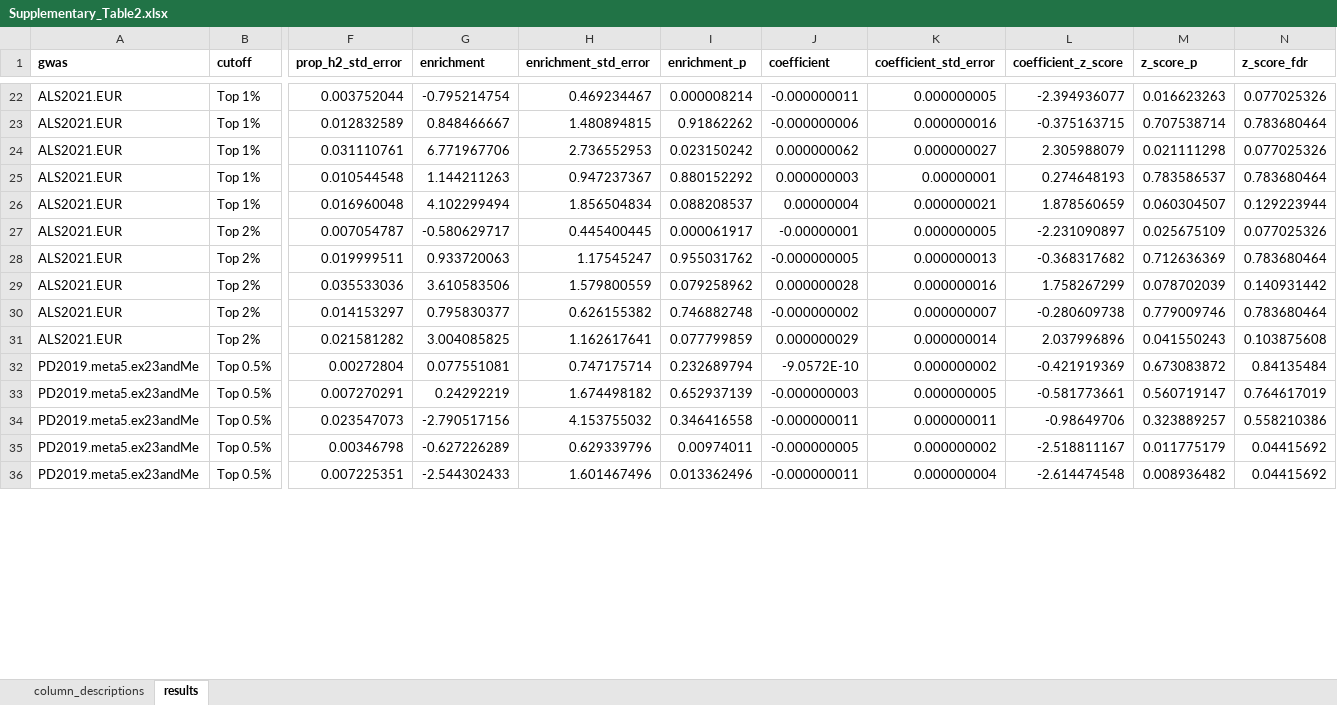
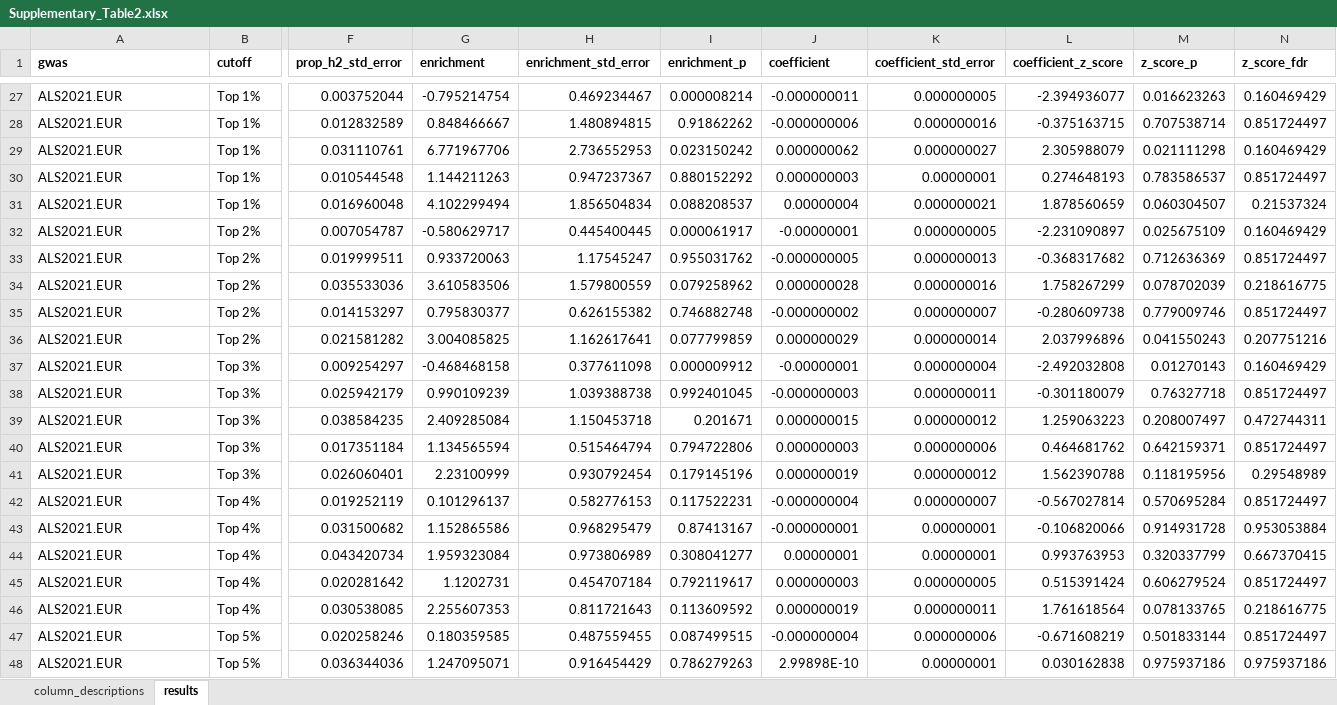
Before and after one commit to RHReynolds/als-neanderthal-analysis, an Excel workbook: results/01_annotations/Supplementary_Table2.xlsx, sheet results, drawn as a sheet; only a part is shown, gaps mark what is left out; values as stored, in another font and other column widths than the file's, no borders; removed rows and columns are numbered as before the commit, all else as after; rows hold the shown columns only; the diff covers the shown part only; the diff names each change by its address in the sheet, - before the commit and + after, or states it on an @@ line.

```diff
--- a/results/01_annotations/Supplementary_Table2.xlsx (sheet results)
+++ b/results/01_annotations/Supplementary_Table2.xlsx (sheet results)
-N27 (z_score_fdr): 0.077025326
+N27 (z_score_fdr): 0.160469429
-N28 (z_score_fdr): 0.783680464
+N28 (z_score_fdr): 0.851724497
-N29 (z_score_fdr): 0.077025326
+N29 (z_score_fdr): 0.160469429
-N30 (z_score_fdr): 0.783680464
+N30 (z_score_fdr): 0.851724497
-N31 (z_score_fdr): 0.129223944
+N31 (z_score_fdr): 0.21537324
-N32 (z_score_fdr): 0.077025326
+N32 (z_score_fdr): 0.160469429
-N33 (z_score_fdr): 0.783680464
+N33 (z_score_fdr): 0.851724497
-N34 (z_score_fdr): 0.140931442
+N34 (z_score_fdr): 0.218616775
-N35 (z_score_fdr): 0.783680464
+N35 (z_score_fdr): 0.851724497
-N36 (z_score_fdr): 0.103875608
+N36 (z_score_fdr): 0.207751216
-row 32: PD2019.meta5.ex23andMe | Top 0.5% | 0.00272804 | 0.077551081 | 0.747175714 | 0.232689794 | -9.0572E-10 | 0.000000002 | -0.421919369 | 0.673083872 | 0.84135484
-row 33: PD2019.meta5.ex23andMe | Top 0.5% | 0.007270291 | 0.24292219 | 1.674498182 | 0.652937139 | -0.000000003 | 0.000000005 | -0.581773661 | 0.560719147 | 0.764617019
-row 34: PD2019.meta5.ex23andMe | Top 0.5% | 0.023547073 | -2.790517156 | 4.153755032 | 0.346416558 | -0.000000011 | 0.000000011 | -0.98649706 | 0.323889257 | 0.558210386
-row 35: PD2019.meta5.ex23andMe | Top 0.5% | 0.00346798 | -0.627226289 | 0.629339796 | 0.00974011 | -0.000000005 | 0.000000002 | -2.518811167 | 0.011775179 | 0.04415692
-row 36: PD2019.meta5.ex23andMe | Top 0.5% | 0.007225351 | -2.544302433 | 1.601467496 | 0.013362496 | -0.000000011 | 0.000000004 | -2.614474548 | 0.008936482 | 0.04415692
+row 37: ALS2021.EUR | Top 3% | 0.009254297 | -0.468468158 | 0.377611098 | 0.000009912 | -0.00000001 | 0.000000004 | -2.492032808 | 0.01270143 | 0.160469429
+row 38: ALS2021.EUR | Top 3% | 0.025942179 | 0.990109239 | 1.039388738 | 0.992401045 | -0.000000003 | 0.000000011 | -0.301180079 | 0.76327718 | 0.851724497
+row 39: ALS2021.EUR | Top 3% | 0.038584235 | 2.409285084 | 1.150453718 | 0.201671 | 0.000000015 | 0.000000012 | 1.259063223 | 0.208007497 | 0.472744311
+row 40: ALS2021.EUR | Top 3% | 0.017351184 | 1.134565594 | 0.515464794 | 0.794722806 | 0.000000003 | 0.000000006 | 0.464681762 | 0.642159371 | 0.851724497
+row 41: ALS2021.EUR | Top 3% | 0.026060401 | 2.23100999 | 0.930792454 | 0.179145196 | 0.000000019 | 0.000000012 | 1.562390788 | 0.118195956 | 0.29548989
+row 42: ALS2021.EUR | Top 4% | 0.019252119 | 0.101296137 | 0.582776153 | 0.117522231 | -0.000000004 | 0.000000007 | -0.567027814 | 0.570695284 | 0.851724497
+row 43: ALS2021.EUR | Top 4% | 0.031500682 | 1.152865586 | 0.968295479 | 0.87413167 | -0.000000001 | 0.00000001 | -0.106820066 | 0.914931728 | 0.953053884
+row 44: ALS2021.EUR | Top 4% | 0.043420734 | 1.959323084 | 0.973806989 | 0.308041277 | 0.00000001 | 0.00000001 | 0.993763953 | 0.320337799 | 0.667370415
+row 45: ALS2021.EUR | Top 4% | 0.020281642 | 1.1202731 | 0.454707184 | 0.792119617 | 0.000000003 | 0.000000005 | 0.515391424 | 0.606279524 | 0.851724497
+row 46: ALS2021.EUR | Top 4% | 0.030538085 | 2.255607353 | 0.811721643 | 0.113609592 | 0.000000019 | 0.000000011 | 1.761618564 | 0.078133765 | 0.218616775
+row 47: ALS2021.EUR | Top 5% | 0.020258246 | 0.180359585 | 0.487559455 | 0.087499515 | -0.000000004 | 0.000000006 | -0.671608219 | 0.501833144 | 0.851724497
+row 48: ALS2021.EUR | Top 5% | 0.036344036 | 1.247095071 | 0.916454429 | 0.786279263 | 2.99898E-10 | 0.00000001 | 0.030162838 | 0.975937186 | 0.975937186
```
Also changed, not shown: 33 added rows, 10 removed rows and 18 edited cells elsewhere in this sheet, 11 other files.
